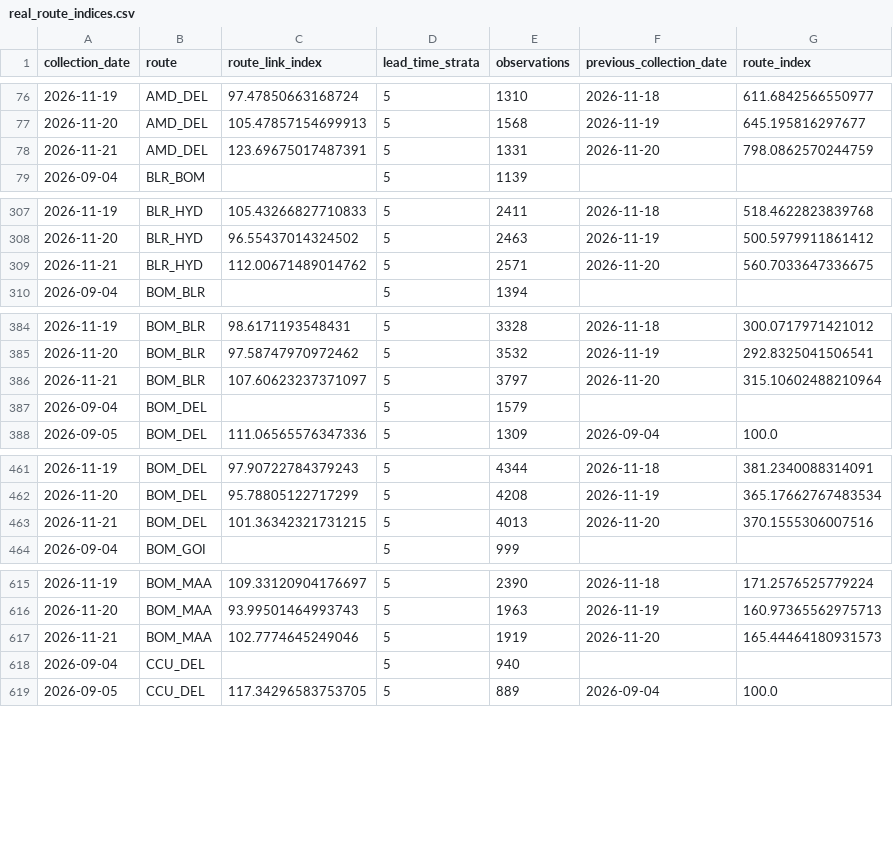
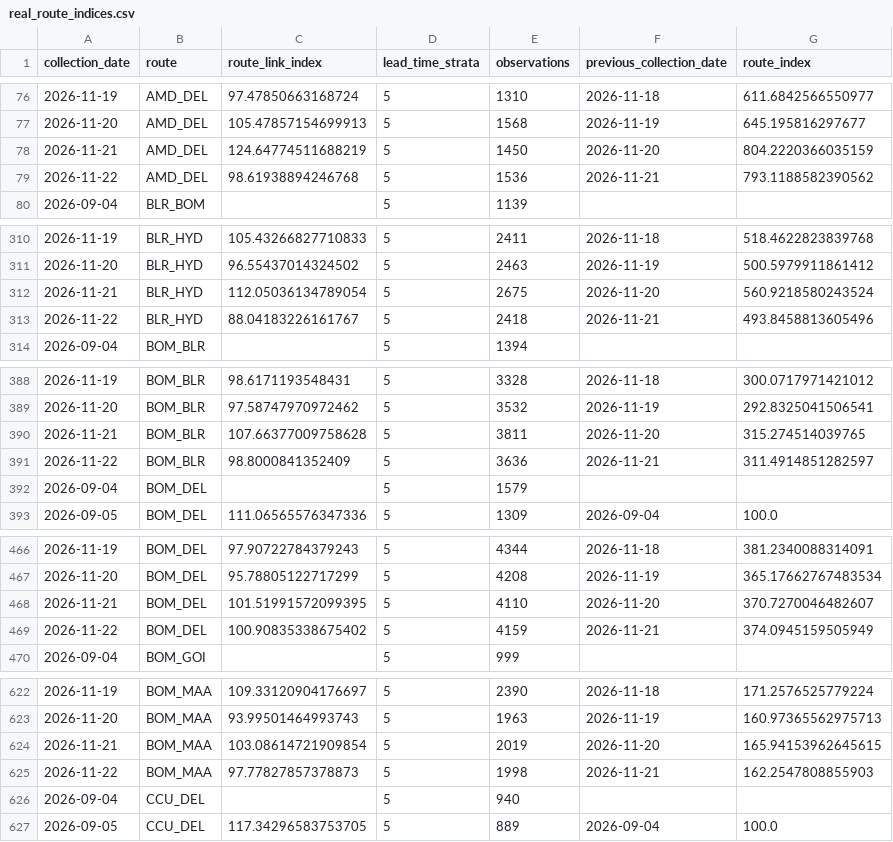
Before and after one commit to tripathianand23/AirFareX, a CSV file: data/processed/real/index/real_route_indices.csv, drawn as a sheet; only a part is shown, gaps mark what is left out; the diff covers the shown part only.

```diff
--- a/data/processed/real/index/real_route_indices.csv
+++ b/data/processed/real/index/real_route_indices.csv
@@ -77,3 +77,4 @@ collection_date,route,route_link_index,lead_time_strata,observations,previous_co
 2026-11-20,AMD_DEL,105.47857154699913,5,1568,2026-11-19,645.195816297677
-2026-11-21,AMD_DEL,123.69675017487391,5,1331,2026-11-20,798.0862570244759
+2026-11-21,AMD_DEL,124.64774511688219,5,1450,2026-11-20,804.2220366035159
+2026-11-22,AMD_DEL,98.61938894246768,5,1536,2026-11-21,793.1188582390562
 2026-09-04,BLR_BOM,,5,1139,,
@@ -308,3 +311,4 @@ collection_date,route,route_link_index,lead_time_strata,observations,previous_co
 2026-11-20,BLR_HYD,96.55437014324502,5,2463,2026-11-19,500.5979911861412
-2026-11-21,BLR_HYD,112.00671489014762,5,2571,2026-11-20,560.7033647336675
+2026-11-21,BLR_HYD,112.05036134789054,5,2675,2026-11-20,560.9218580243524
+2026-11-22,BLR_HYD,88.04183226161767,5,2418,2026-11-21,493.8458813605496
 2026-09-04,BOM_BLR,,5,1394,,
@@ -385,3 +389,4 @@ collection_date,route,route_link_index,lead_time_strata,observations,previous_co
 2026-11-20,BOM_BLR,97.58747970972462,5,3532,2026-11-19,292.8325041506541
-2026-11-21,BOM_BLR,107.60623237371097,5,3797,2026-11-20,315.10602488210964
+2026-11-21,BOM_BLR,107.66377009758628,5,3811,2026-11-20,315.274514039765
+2026-11-22,BOM_BLR,98.8000841352409,5,3636,2026-11-21,311.4914851282597
 2026-09-04,BOM_DEL,,5,1579,,
@@ -462,3 +467,4 @@ collection_date,route,route_link_index,lead_time_strata,observations,previous_co
 2026-11-20,BOM_DEL,95.78805122717299,5,4208,2026-11-19,365.17662767483534
-2026-11-21,BOM_DEL,101.36342321731215,5,4013,2026-11-20,370.1555306007516
+2026-11-21,BOM_DEL,101.51991572099395,5,4110,2026-11-20,370.7270046482607
+2026-11-22,BOM_DEL,100.90835338675402,5,4159,2026-11-21,374.0945159505949
 2026-09-04,BOM_GOI,,5,999,,
@@ -616,3 +623,4 @@ collection_date,route,route_link_index,lead_time_strata,observations,previous_co
 2026-11-20,BOM_MAA,93.99501464993743,5,1963,2026-11-19,160.97365562975713
-2026-11-21,BOM_MAA,102.7774645249046,5,1919,2026-11-20,165.44464180931573
+2026-11-21,BOM_MAA,103.08614721909854,5,2019,2026-11-20,165.94153962645615
+2026-11-22,BOM_MAA,97.77827857378873,5,1998,2026-11-21,162.2547808855903
 2026-09-04,CCU_DEL,,5,940,,
```
Also changed, not shown: 15 added rows and 18 edited cells elsewhere in this file, data/processed/real/index/real_coverage_report.csv, data/processed/real/index/real_daily_airfare_index.csv, 8 other files.
